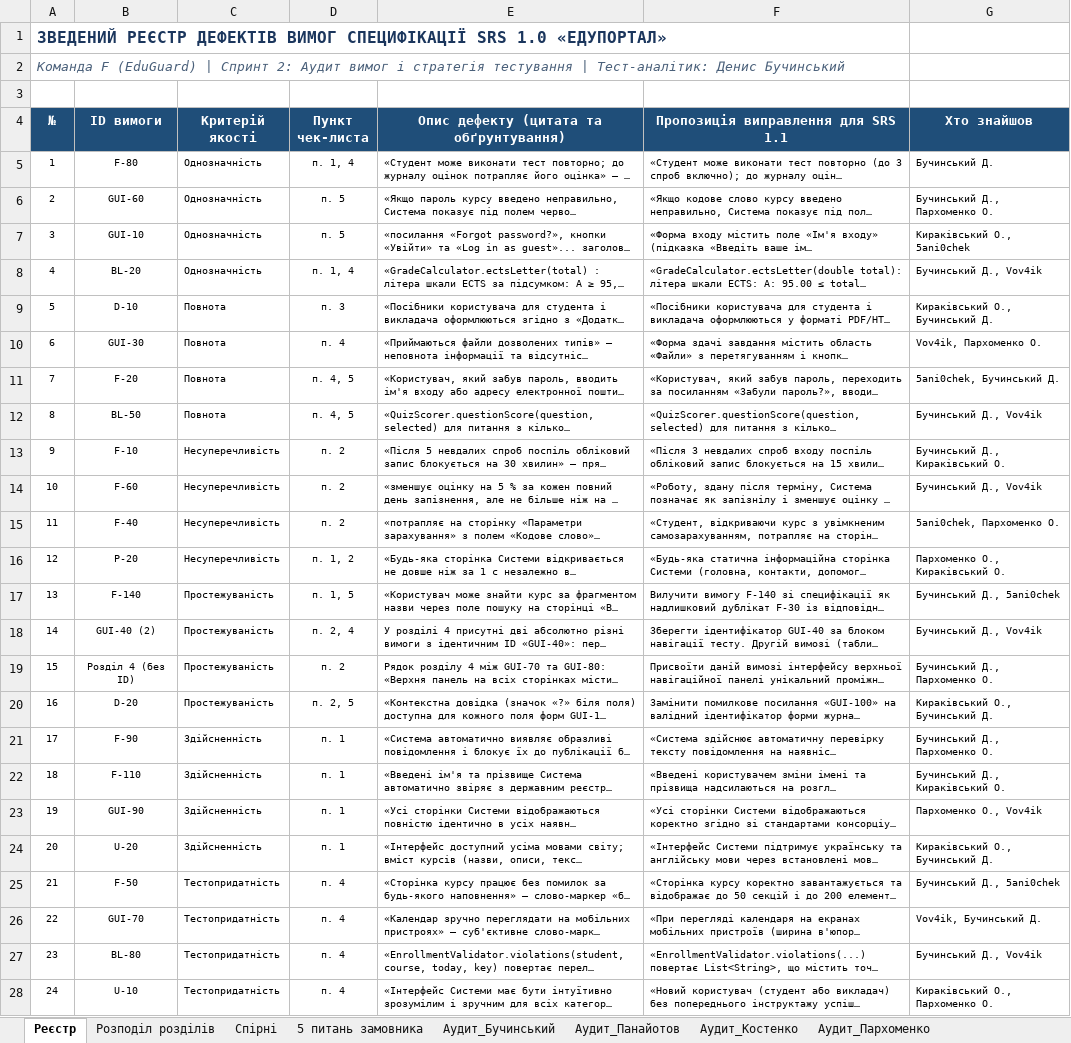
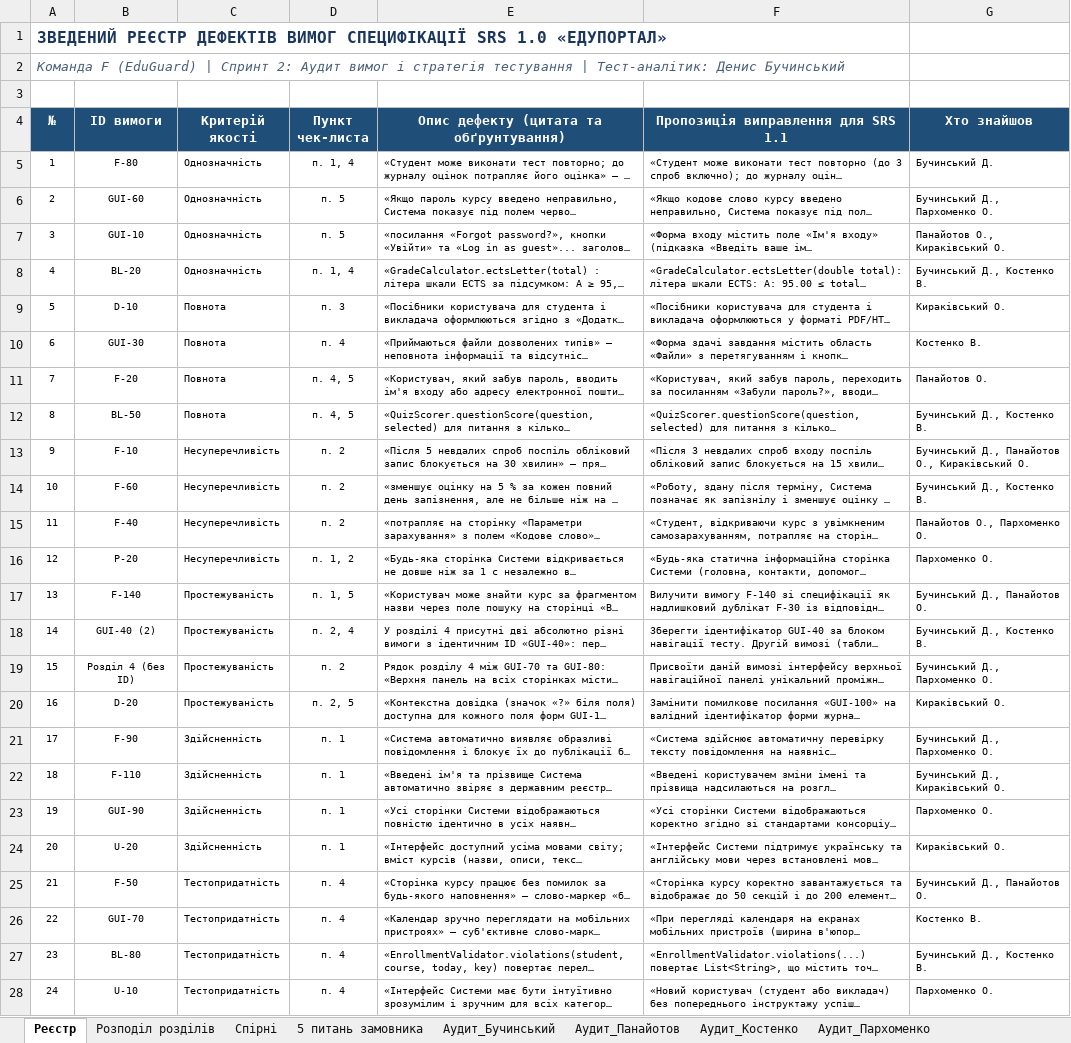
Before and after one commit to Sasha26062007/EDUPORTAL, an Excel workbook: docs/sprint2/requirements-defects.xlsx, sheet Реєстр, drawn as a sheet; long unchanged cells end in …; values as stored, in another font and other column widths than the file's, no borders; the diff names each change by its address in the sheet, - before the commit and + after, or states it on an @@ line.

```diff
--- a/docs/sprint2/requirements-defects.xlsx (sheet Реєстр)
+++ b/docs/sprint2/requirements-defects.xlsx (sheet Реєстр)
-G7 (Хто знайшов): Кираківський О., 5ani0chek
+G7 (Хто знайшов): Панайотов О., Кираківський О.
-G8 (Хто знайшов): Бучинський Д., Vov4ik
+G8 (Хто знайшов): Бучинський Д., Костенко В.
-G9 (Хто знайшов): Кираківський О., Бучинський Д.
+G9 (Хто знайшов): Кираківський О.
-G10 (Хто знайшов): Vov4ik, Пархоменко О.
+G10 (Хто знайшов): Костенко В.
-G11 (Хто знайшов): 5ani0chek, Бучинський Д.
+G11 (Хто знайшов): Панайотов О.
-G12 (Хто знайшов): Бучинський Д., Vov4ik
+G12 (Хто знайшов): Бучинський Д., Костенко В.
-G13 (Хто знайшов): Бучинський Д., Кираківський О.
+G13 (Хто знайшов): Бучинський Д., Панайотов О., Кираківський О.
-G14 (Хто знайшов): Бучинський Д., Vov4ik
+G14 (Хто знайшов): Бучинський Д., Костенко В.
-G15 (Хто знайшов): 5ani0chek, Пархоменко О.
+G15 (Хто знайшов): Панайотов О., Пархоменко О.
-G16 (Хто знайшов): Пархоменко О., Кираківський О.
+G16 (Хто знайшов): Пархоменко О.
-G17 (Хто знайшов): Бучинський Д., 5ani0chek
+G17 (Хто знайшов): Бучинський Д., Панайотов О.
-G18 (Хто знайшов): Бучинський Д., Vov4ik
+G18 (Хто знайшов): Бучинський Д., Костенко В.
-G20 (Хто знайшов): Кираківський О., Бучинський Д.
+G20 (Хто знайшов): Кираківський О.
-G23 (Хто знайшов): Пархоменко О., Vov4ik
+G23 (Хто знайшов): Пархоменко О.
-G24 (Хто знайшов): Кираківський О., Бучинський Д.
+G24 (Хто знайшов): Кираківський О.
-G25 (Хто знайшов): Бучинський Д., 5ani0chek
+G25 (Хто знайшов): Бучинський Д., Панайотов О.
-G26 (Хто знайшов): Vov4ik, Бучинський Д.
+G26 (Хто знайшов): Костенко В.
-G27 (Хто знайшов): Бучинський Д., Vov4ik
+G27 (Хто знайшов): Бучинський Д., Костенко В.
-G28 (Хто знайшов): Кираківський О., Пархоменко О.
+G28 (Хто знайшов): Пархоменко О.
```
Also changed, not shown: sheet Статистика, 13 other files.
